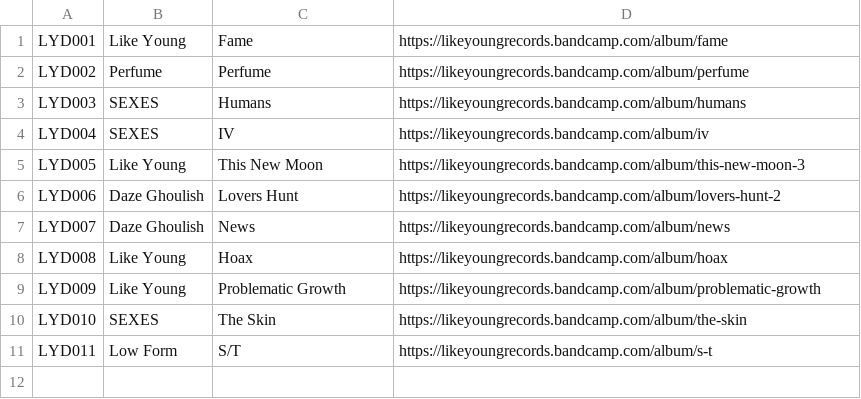
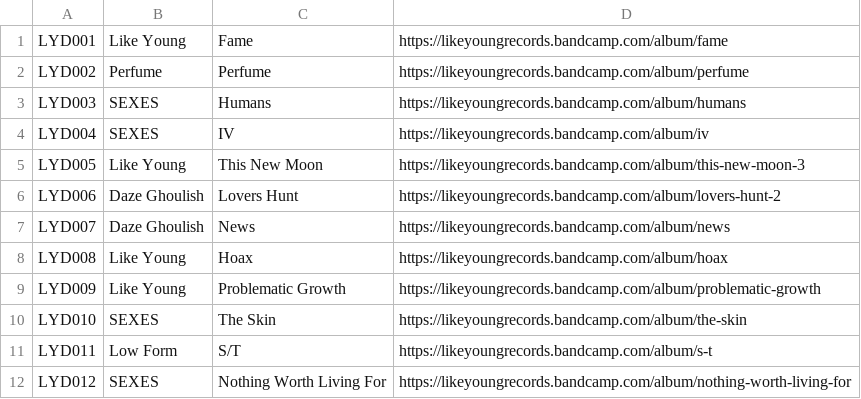
Before and after one commit to jessesquires/likeyoungrecords, a CSV file: digitalseries/digitalseries.csv, drawn as a sheet.

Commit message:
add LYD012

```diff
--- a/digitalseries/digitalseries.csv
+++ b/digitalseries/digitalseries.csv
@@ -11 +11,2 @@ LYD010,SEXES,The Skin,https://likeyoungrecords.bandcamp.com/album/the-skin
 LYD011,Low Form,S/T,https://likeyoungrecords.bandcamp.com/album/s-t
+LYD012,SEXES,Nothing Worth Living For,https://likeyoungrecords.bandcamp.com/album/nothing-worth-living-for
```
